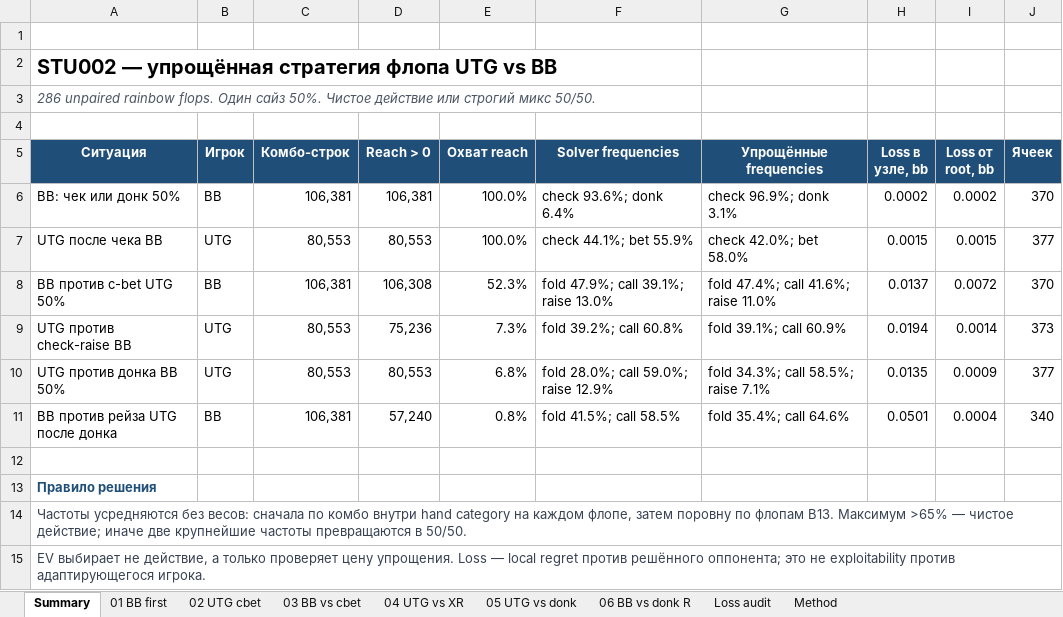
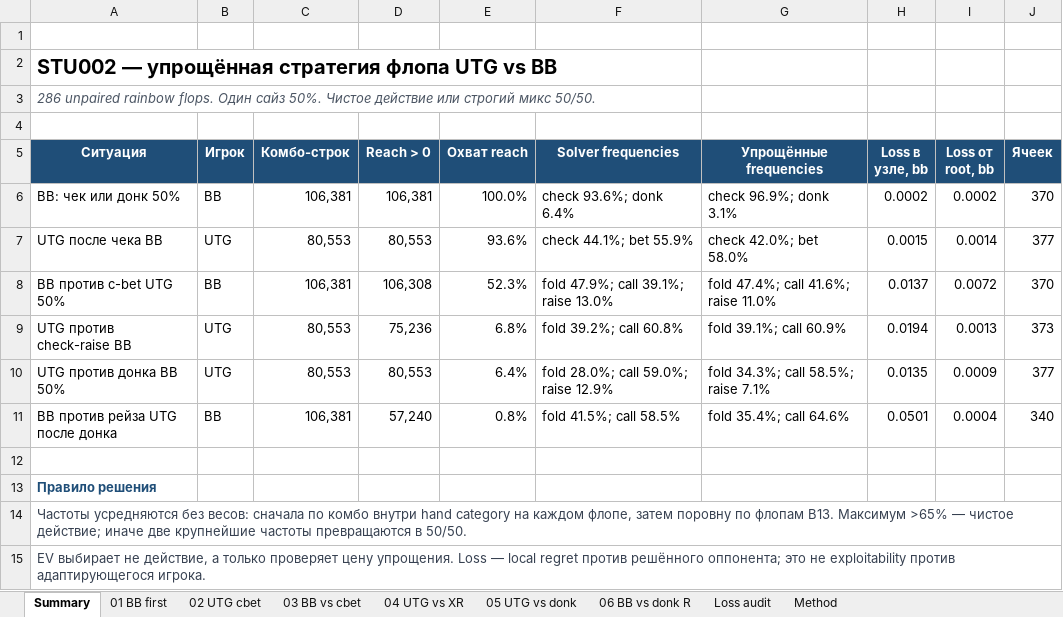
Before and after one commit to PromSoftService/solver, an Excel workbook: datasets/STU002__RNG001_UTG-vs-BB__BRD001_FLOP6/analysis/STU002_simplified_flop_strategy.xlsx, sheet Summary, drawn as a sheet; values as stored, in another font and other column widths than the file's, no borders; the diff names each change by its address in the sheet, - before the commit and + after, or states it on an @@ line.

Commit message:
Correct STU002 node reach normalization

```diff
--- a/datasets/STU002__RNG001_UTG-vs-BB__BRD001_FLOP6/analysis/STU002_simplified_flop_strategy.xlsx (sheet Summary)
+++ b/datasets/STU002__RNG001_UTG-vs-BB__BRD001_FLOP6/analysis/STU002_simplified_flop_strategy.xlsx (sheet Summary)
-E7 (Охват reach): 100.0%
+E7 (Охват reach): 93.6%
-I7 (Loss от root, bb): 0.0015
+I7 (Loss от root, bb): 0.0014
-E9 (Охват reach): 7.3%
+E9 (Охват reach): 6.8%
-I9 (Loss от root, bb): 0.0014
+I9 (Loss от root, bb): 0.0013
-E10 (Охват reach): 6.8%
+E10 (Охват reach): 6.4%
```
Also changed, not shown: 8 other files.
